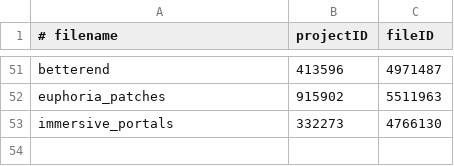
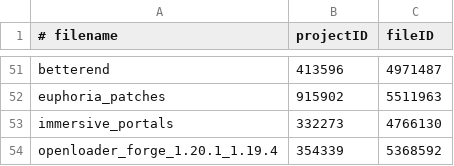
Before and after one commit to Eclipse-Ilx/Abyssal-Descent, a CSV file: mods.csv, drawn as a sheet; only a part is shown, gaps mark what is left out; the diff names each change by its address in the sheet, - before the commit and + after, or states it on an @@ line.

Commit message:
Update mods.csv with openloader

```diff
--- a/mods.csv
+++ b/mods.csv
+row 54: openloader_forge_1.20.1_1.19.4 | 354339 | 5368592
```
